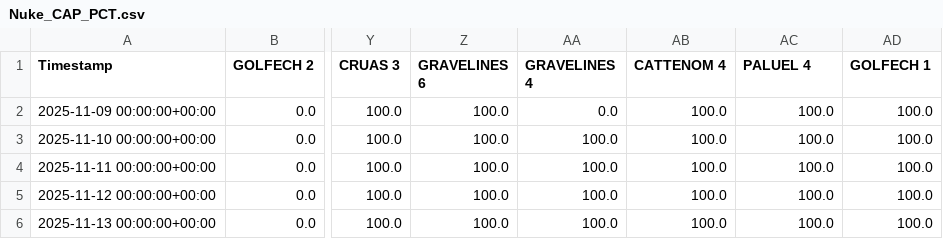
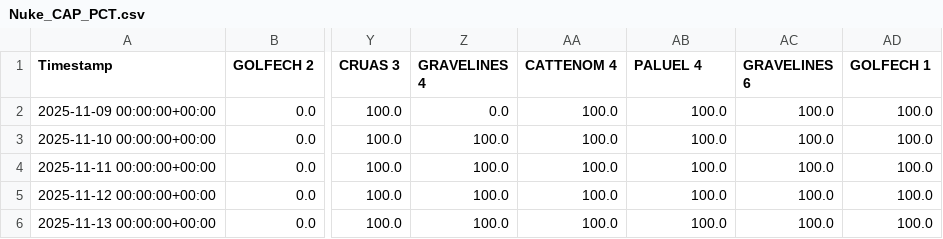
Before and after one commit to ecocreusersb/dash_nuke, a CSV file: Nuke_CAP_PCT.csv, drawn as a sheet; only a part is shown, gaps mark what is left out; the diff names each change by its address in the sheet, - before the commit and + after, or states it on an @@ line.

Commit message:
Force update Nuke_CAP_PCT.csv

```diff
--- a/Nuke_CAP_PCT.csv
+++ b/Nuke_CAP_PCT.csv
-Z1: GRAVELINES 6
+Z1: GRAVELINES 4
-AA1: GRAVELINES 4
+AA1: CATTENOM 4
-AB1: CATTENOM 4
+AB1: PALUEL 4
-AC1: PALUEL 4
+AC1: GRAVELINES 6
-Z2 (GRAVELINES 4): 100.0
+Z2 (GRAVELINES 4): 0.0
-AA2 (CATTENOM 4): 0.0
+AA2 (CATTENOM 4): 100.0
```
